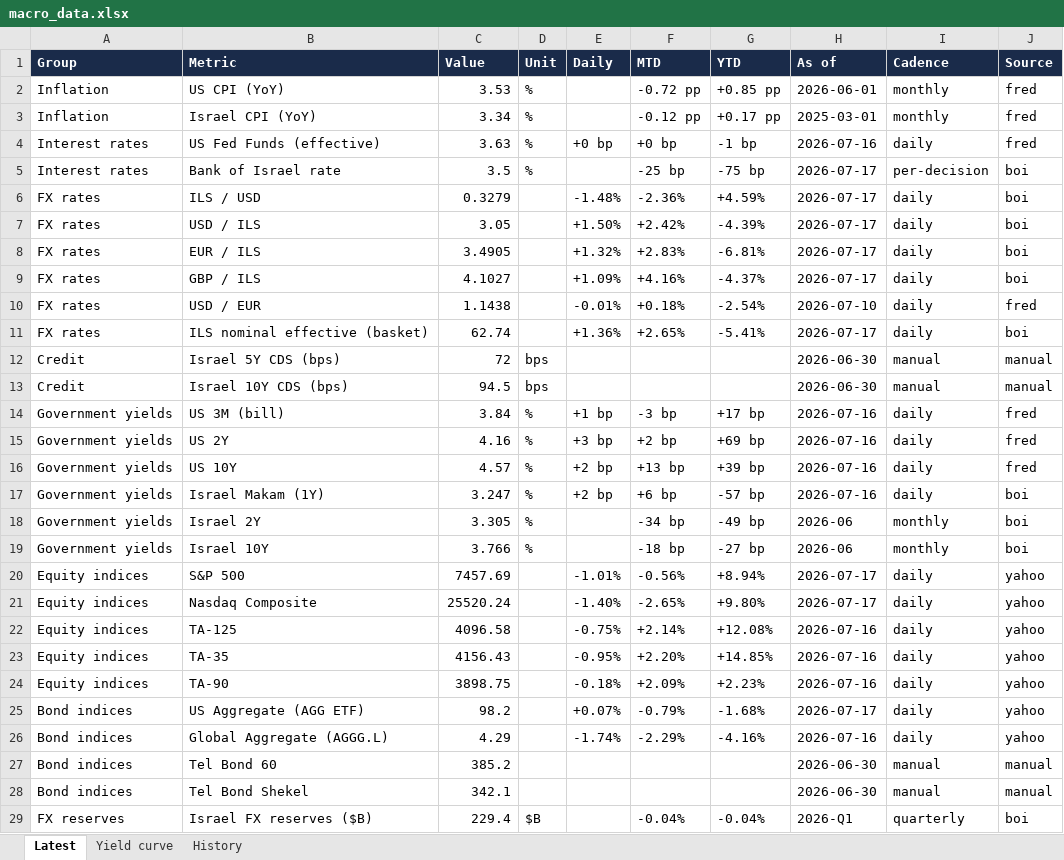
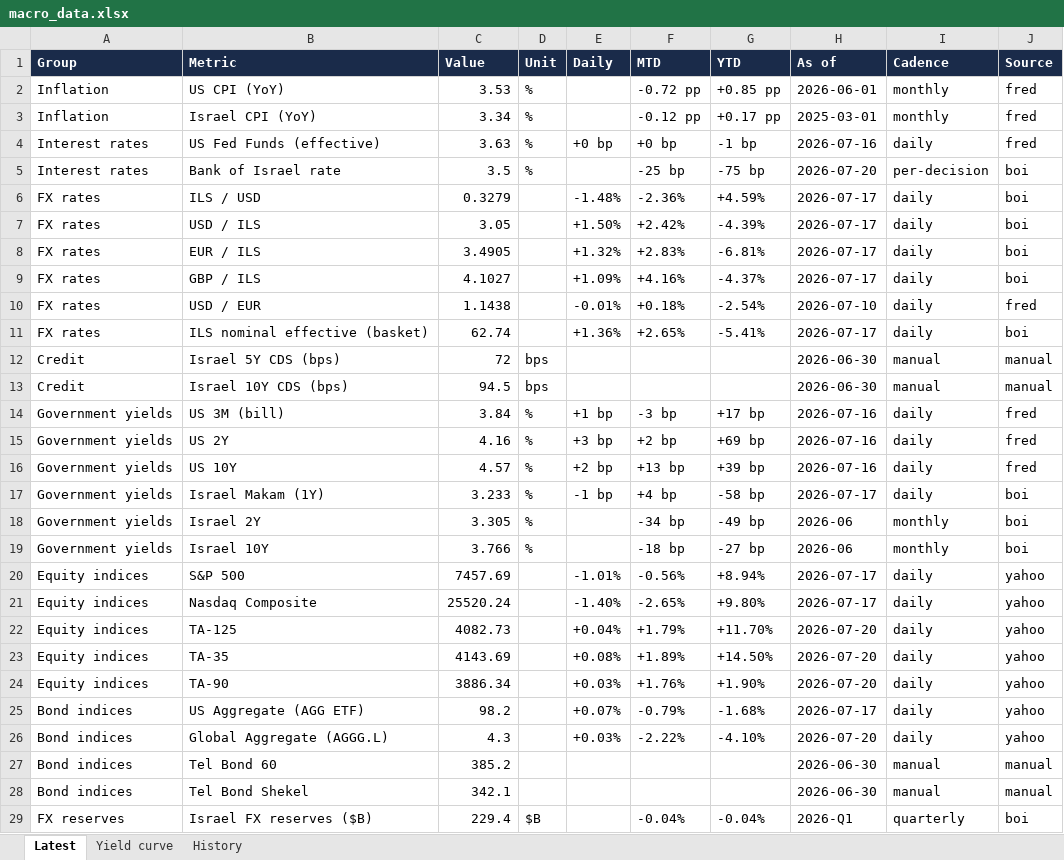
Before and after one commit to mortyamar-creator/macro-desk-data, an Excel workbook: macro_data.xlsx, sheet Latest, drawn as a sheet; values as stored, in another font and other column widths than the file's, no borders; the diff names each change by its address in the sheet, - before the commit and + after, or states it on an @@ line.

```diff
--- a/macro_data.xlsx (sheet Latest)
+++ b/macro_data.xlsx (sheet Latest)
-H5 (As of): 2026-07-17
+H5 (As of): 2026-07-20
-C17 (Value): 3.247
+C17 (Value): 3.233
-E17 (Daily): +2 bp
+E17 (Daily): -1 bp
-F17 (MTD): +6 bp
+F17 (MTD): +4 bp
-G17 (YTD): -57 bp
+G17 (YTD): -58 bp
-H17 (As of): 2026-07-16
+H17 (As of): 2026-07-17
-C22 (Value): 4096.58
+C22 (Value): 4082.73
-E22 (Daily): -0.75%
+E22 (Daily): +0.04%
-F22 (MTD): +2.14%
+F22 (MTD): +1.79%
-G22 (YTD): +12.08%
+G22 (YTD): +11.70%
-H22:H24 (As of): 2026-07-16
+H22:H24 (As of): 2026-07-20
-C23 (Value): 4156.43
+C23 (Value): 4143.69
-E23 (Daily): -0.95%
+E23 (Daily): +0.08%
-F23 (MTD): +2.20%
+F23 (MTD): +1.89%
-G23 (YTD): +14.85%
+G23 (YTD): +14.50%
-C24 (Value): 3898.75
+C24 (Value): 3886.34
-E24 (Daily): -0.18%
+E24 (Daily): +0.03%
-F24 (MTD): +2.09%
+F24 (MTD): +1.76%
-G24 (YTD): +2.23%
+G24 (YTD): +1.90%
-C26 (Value): 4.29
+C26 (Value): 4.3
-E26 (Daily): -1.74%
+E26 (Daily): +0.03%
-F26 (MTD): -2.29%
+F26 (MTD): -2.22%
-G26 (YTD): -4.16%
+G26 (YTD): -4.10%
-H26 (As of): 2026-07-16
+H26 (As of): 2026-07-20
```
Also changed, not shown: sheet History, 9 other files.
